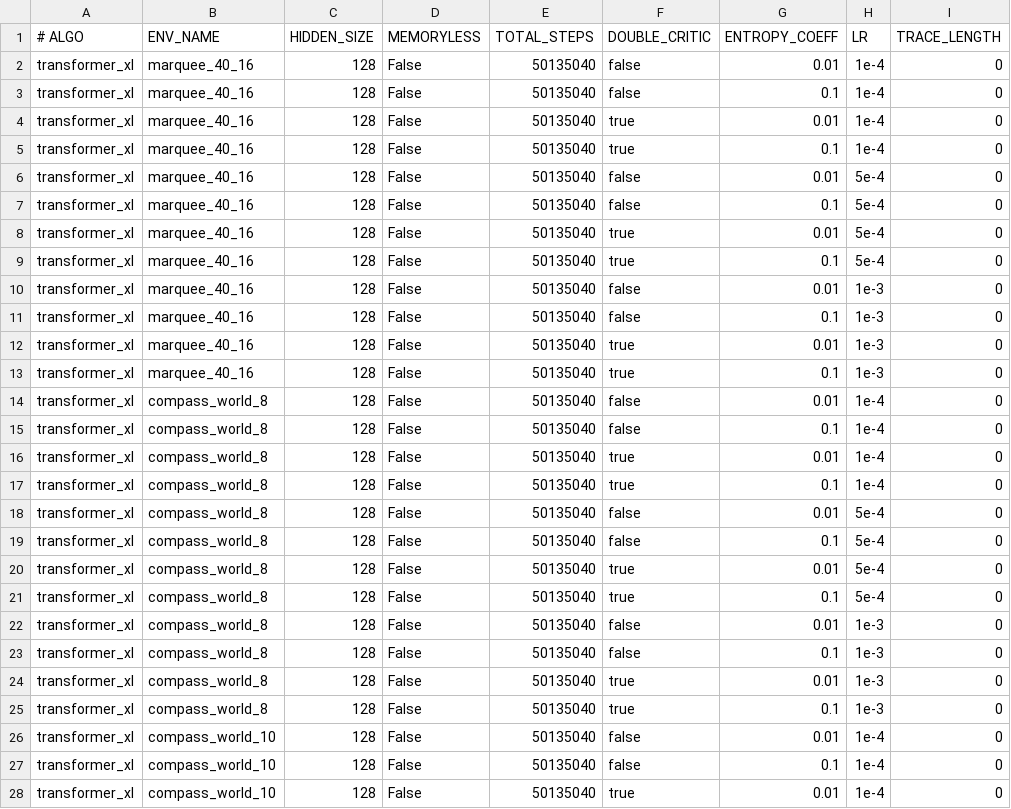
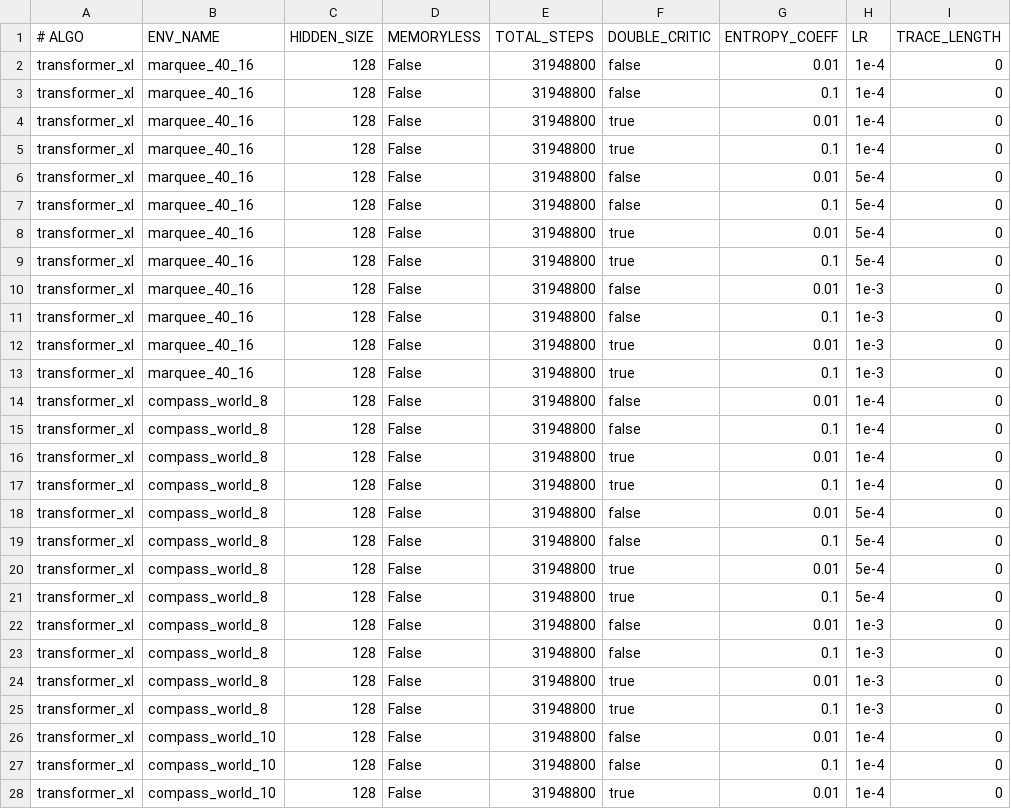
Before and after one commit to juan-lievano/pobax_RLC, a TSV file: slurm/train/grid_transformer_xl.tsv, drawn as a sheet; only a part is shown; the diff covers the shown part only; the diff names each change by its address in the sheet, - before the commit and + after, or states it on an @@ line.

Commit message:
fix values for transformer sweep

```diff
--- a/slurm/train/grid_transformer_xl.tsv
+++ b/slurm/train/grid_transformer_xl.tsv
-E2:E28 (TOTAL_STEPS): 50135040
+E2:E28 (TOTAL_STEPS): 31948800
```
Also changed, not shown: 33 edited cells elsewhere in this file, 2 other files.
